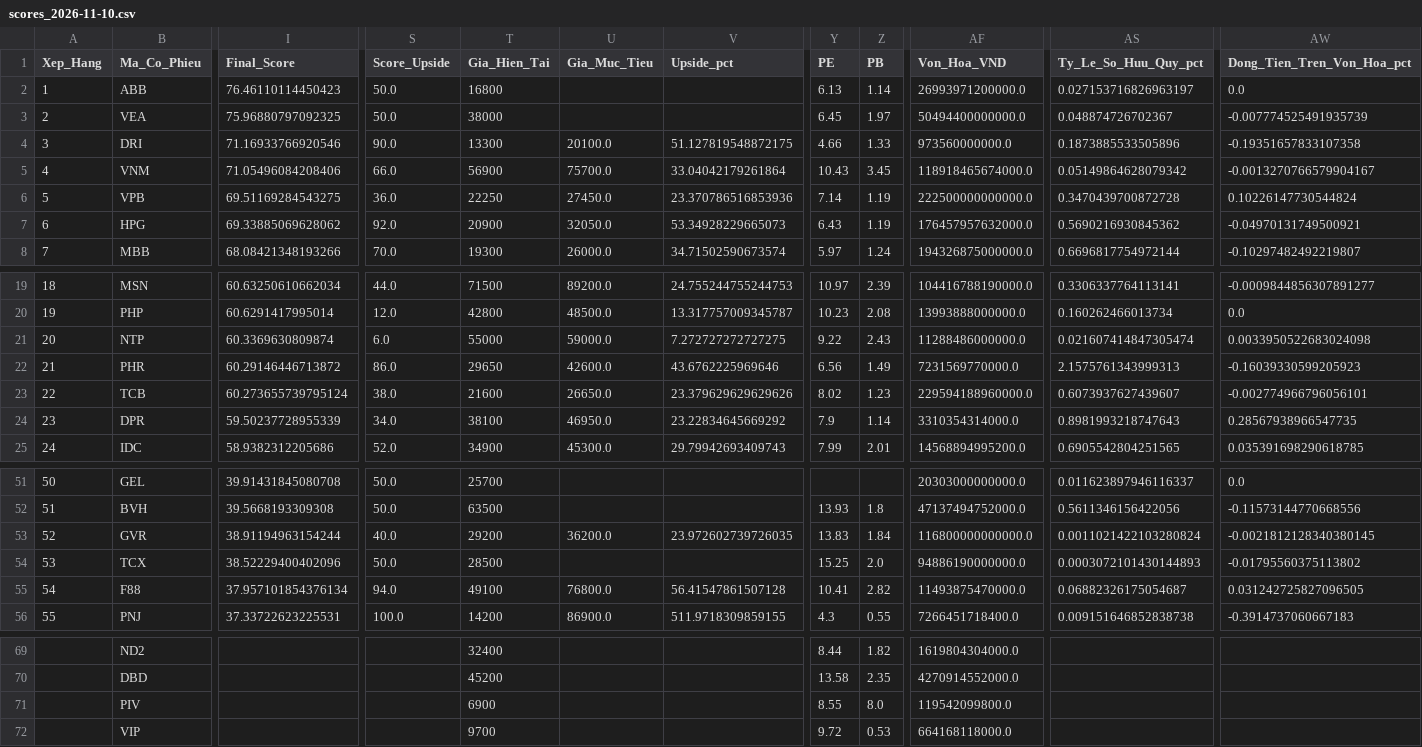
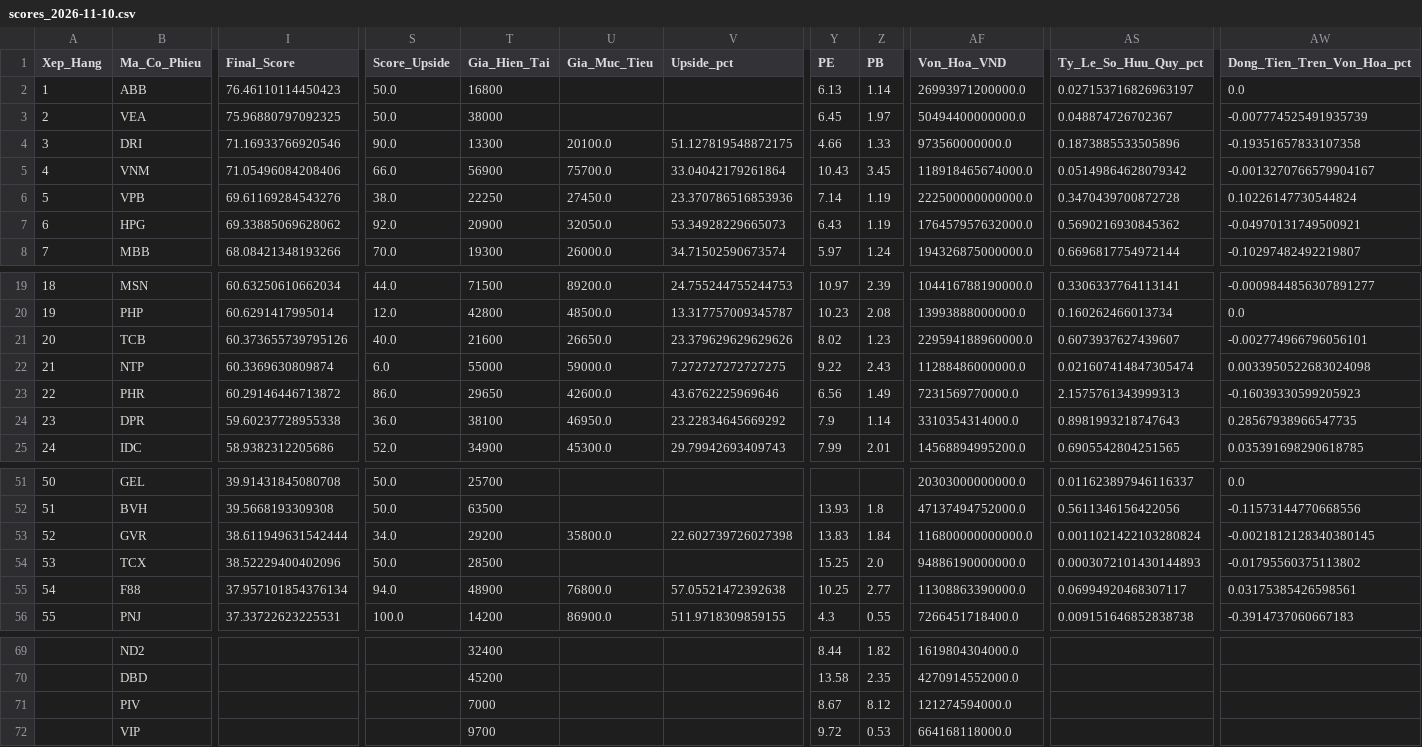
Before and after one commit to Hoang-Minh-Nghia/stock_anl, a CSV file: data/smart_money_output/scores_2026-11-10.csv, drawn as a sheet; only a part is shown, gaps mark what is left out; removed rows and columns are numbered as before the commit, all else as after; rows hold the shown columns only; the diff names each change by its address in the sheet, - before the commit and + after, or states it on an @@ line.

```diff
--- a/data/smart_money_output/scores_2026-11-10.csv
+++ b/data/smart_money_output/scores_2026-11-10.csv
-I6 (Final_Score): 69.51169284543275
+I6 (Final_Score): 69.61169284543276
-S6 (Score_Upside): 36.0
+S6 (Score_Upside): 38.0
+row 21: 20 | TCB | 60.373655739795126 | 40.0 | 21600 | 26650.0 | 23.379629629629626 | 8.02 | 1.23 | 229594188960000.0 | 0.6073937627439607 | -0.002774966796056101
-A22 (Xep_Hang): 20
+A22 (Xep_Hang): 21
-A23 (Xep_Hang): 21
+A23 (Xep_Hang): 22
-row 23: 22 | TCB | 60.273655739795124 | 38.0 | 21600 | 26650.0 | 23.379629629629626 | 8.02 | 1.23 | 229594188960000.0 | 0.6073937627439607 | -0.002774966796056101
-I24 (Final_Score): 59.50237728955339
+I24 (Final_Score): 59.60237728955338
-S24 (Score_Upside): 34.0
+S24 (Score_Upside): 36.0
-I53 (Final_Score): 38.91194963154244
+I53 (Final_Score): 38.611949631542444
-S53 (Score_Upside): 40.0
+S53 (Score_Upside): 34.0
-U53 (Gia_Muc_Tieu): 36200.0
+U53 (Gia_Muc_Tieu): 35800.0
-V53 (Upside_pct): 23.972602739726035
+V53 (Upside_pct): 22.602739726027398
-T55 (Gia_Hien_Tai): 49100
+T55 (Gia_Hien_Tai): 48900
-V55 (Upside_pct): 56.41547861507128
+V55 (Upside_pct): 57.05521472392638
-Y55 (PE): 10.41
+Y55 (PE): 10.25
-Z55 (PB): 2.82
+Z55 (PB): 2.77
-AF55 (Von_Hoa_VND): 11493875470000.0
+AF55 (Von_Hoa_VND): 11308863390000.0
-AS55 (Ty_Le_So_Huu_Quy_pct): 0.06882326175054687
+AS55 (Ty_Le_So_Huu_Quy_pct): 0.06994920468307117
-AW55 (Dong_Tien_Tren_Von_Hoa_pct): 0.031242725827096505
+AW55 (Dong_Tien_Tren_Von_Hoa_pct): 0.03175385426598561
-T71 (Gia_Hien_Tai): 6900
+T71 (Gia_Hien_Tai): 7000
-Y71 (PE): 8.55
+Y71 (PE): 8.67
-Z71 (PB): 8.0
+Z71 (PB): 8.12
-AF71 (Von_Hoa_VND): 119542099800.0
+AF71 (Von_Hoa_VND): 121274594000.0
```
Also changed, not shown: 3 other files.
